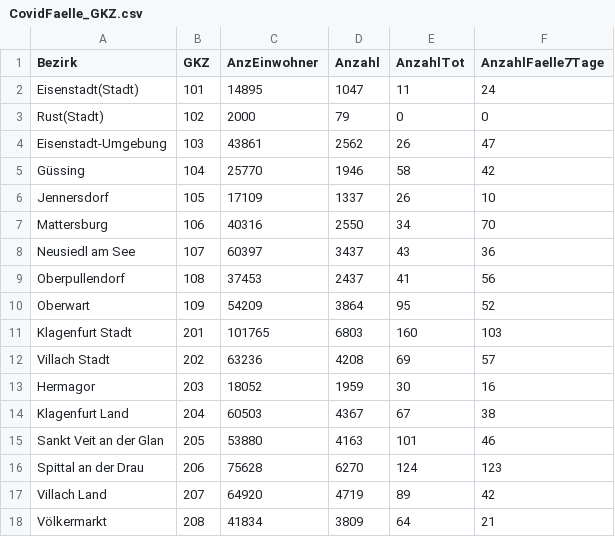
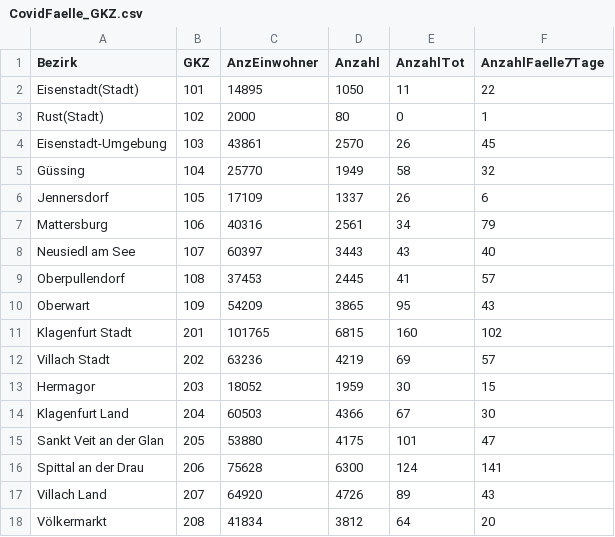
Before and after one commit to at062084/COVID-19-Austria, a CSV file: bmsgpk/data/ages/CovidFaelle_GKZ.csv, drawn as a sheet; only a part is shown; the diff covers the shown part only.

```diff
--- a/bmsgpk/data/ages/CovidFaelle_GKZ.csv
+++ b/bmsgpk/data/ages/CovidFaelle_GKZ.csv
@@ -1,18 +1,18 @@
 Bezirk;GKZ;AnzEinwohner;Anzahl;AnzahlTot;AnzahlFaelle7Tage
-Eisenstadt(Stadt);101;14895;1047;11;24
-Rust(Stadt);102;2000;79;0;0
-Eisenstadt-Umgebung;103;43861;2562;26;47
-Güssing;104;25770;1946;58;42
-Jennersdorf;105;17109;1337;26;10
-Mattersburg;106;40316;2550;34;70
-Neusiedl am See;107;60397;3437;43;36
-Oberpullendorf;108;37453;2437;41;56
-Oberwart;109;54209;3864;95;52
-Klagenfurt Stadt;201;101765;6803;160;103
-Villach Stadt;202;63236;4208;69;57
-Hermagor;203;18052;1959;30;16
-Klagenfurt Land;204;60503;4367;67;38
-Sankt Veit an der Glan;205;53880;4163;101;46
-Spittal an der Drau;206;75628;6270;124;123
-Villach Land;207;64920;4719;89;42
-Völkermarkt;208;41834;3809;64;21
+Eisenstadt(Stadt);101;14895;1050;11;22
+Rust(Stadt);102;2000;80;0;1
+Eisenstadt-Umgebung;103;43861;2570;26;45
+Güssing;104;25770;1949;58;32
+Jennersdorf;105;17109;1337;26;6
+Mattersburg;106;40316;2561;34;79
+Neusiedl am See;107;60397;3443;43;40
+Oberpullendorf;108;37453;2445;41;57
+Oberwart;109;54209;3865;95;43
+Klagenfurt Stadt;201;101765;6815;160;102
+Villach Stadt;202;63236;4219;69;57
+Hermagor;203;18052;1959;30;15
+Klagenfurt Land;204;60503;4366;67;30
+Sankt Veit an der Glan;205;53880;4175;101;47
+Spittal an der Drau;206;75628;6300;124;141
+Villach Land;207;64920;4726;89;43
+Völkermarkt;208;41834;3812;64;20
```
Also changed, not shown: 156 edited cells elsewhere in this file, bmsgpk/data/COVID-19-austria.csv, bmsgpk/data/ages/CovidFaelle_Timeline.csv, 11 other files.
